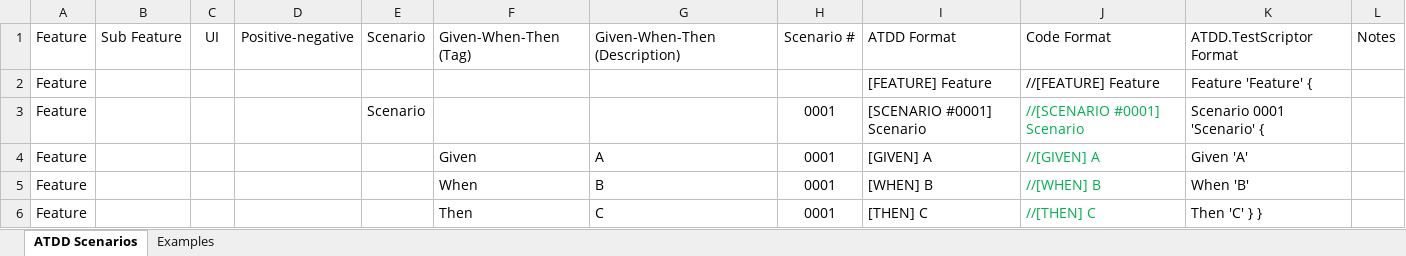
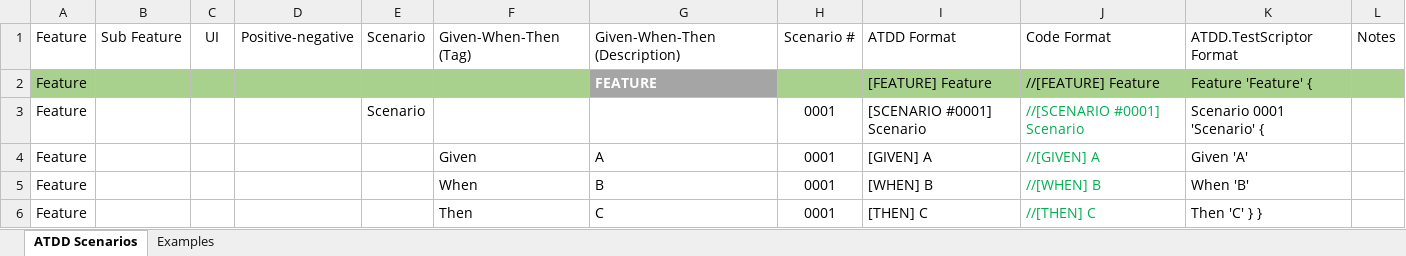
Before and after one commit to PacktPublishing/Automated-Testing-in-Microsoft-Dynamics-365-Business-Central-Second-Edition, an Excel workbook: ATDD Scenarios/Clean sheet.xlsx, sheet ATDD Scenarios, drawn as a sheet; values as stored, in another font and other column widths than the file's, no borders; conditional formats and table styles not drawn; the diff names each change by its address in the sheet, - before the commit and + after, or states it on an @@ line.

```diff
--- a/ATDD Scenarios/Clean sheet.xlsx (sheet ATDD Scenarios)
+++ b/ATDD Scenarios/Clean sheet.xlsx (sheet ATDD Scenarios)
-A2:F2 fill: none
+A2:F2 fill: #A9D18E
-G2: (empty)
+G2: FEATURE
-G2 fill: none
+G2 fill: #A5A5A5
-H2:L2 fill: none
+H2:L2 fill: #A9D18E
```
Also changed, not shown: sheet Examples, ATDD Scenarios/LookupValue.xlsx, 1 other file.
